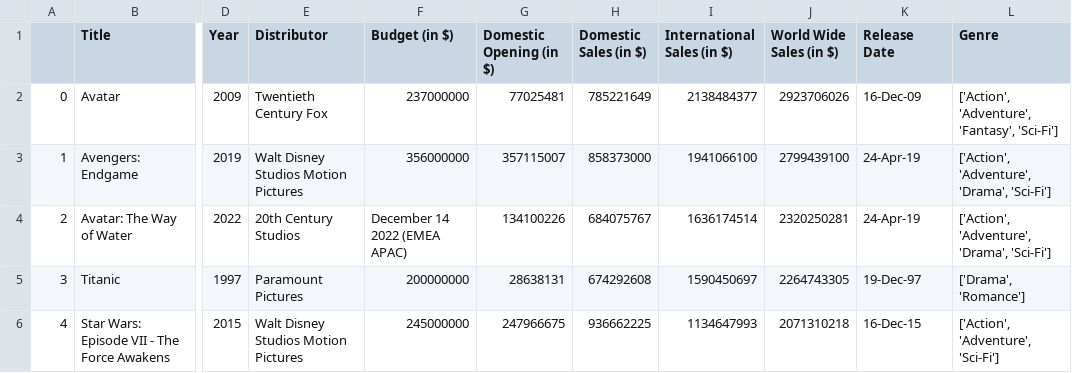
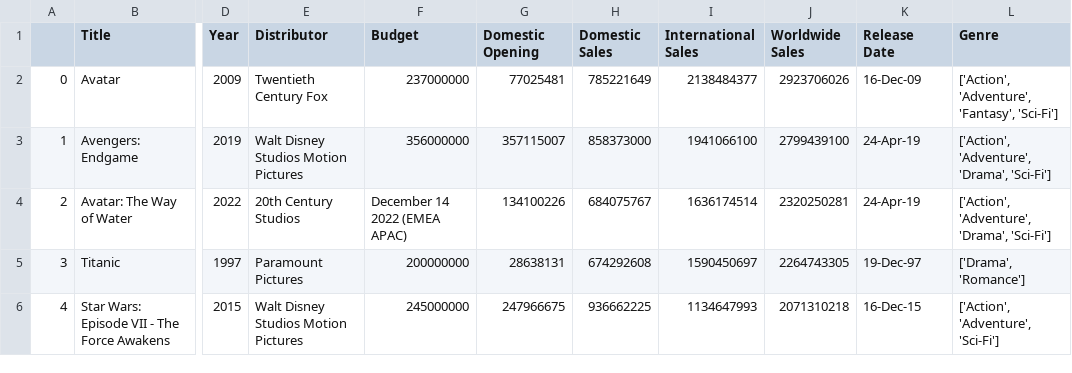
Before and after one commit to ProLemon99/Data_Analyzer, a CSV file: Datasets/data/highest_hollywood_grossing_movies.csv (was Highest Hollywood Grossing Movies.csv), drawn as a sheet; only a part is shown, gaps mark what is left out; the diff names each change by its address in the sheet, - before the commit and + after, or states it on an @@ line.

Commit message:
Thing
Data Visualization has mostly been done. It is still buggy but it should be fixed soon.

```diff
--- a/Highest Hollywood Grossing Movies.csv
+++ b/Datasets/data/highest_hollywood_grossing_movies.csv
-F1: Budget (in $)
+F1: Budget
-G1: Domestic Opening (in $)
+G1: Domestic Opening
-H1: Domestic Sales (in $)
+H1: Domestic Sales
-I1: International Sales (in $)
+I1: International Sales
-J1: World Wide Sales (in $)
+J1: Worldwide Sales
```
Also changed, not shown: 2 other files.
